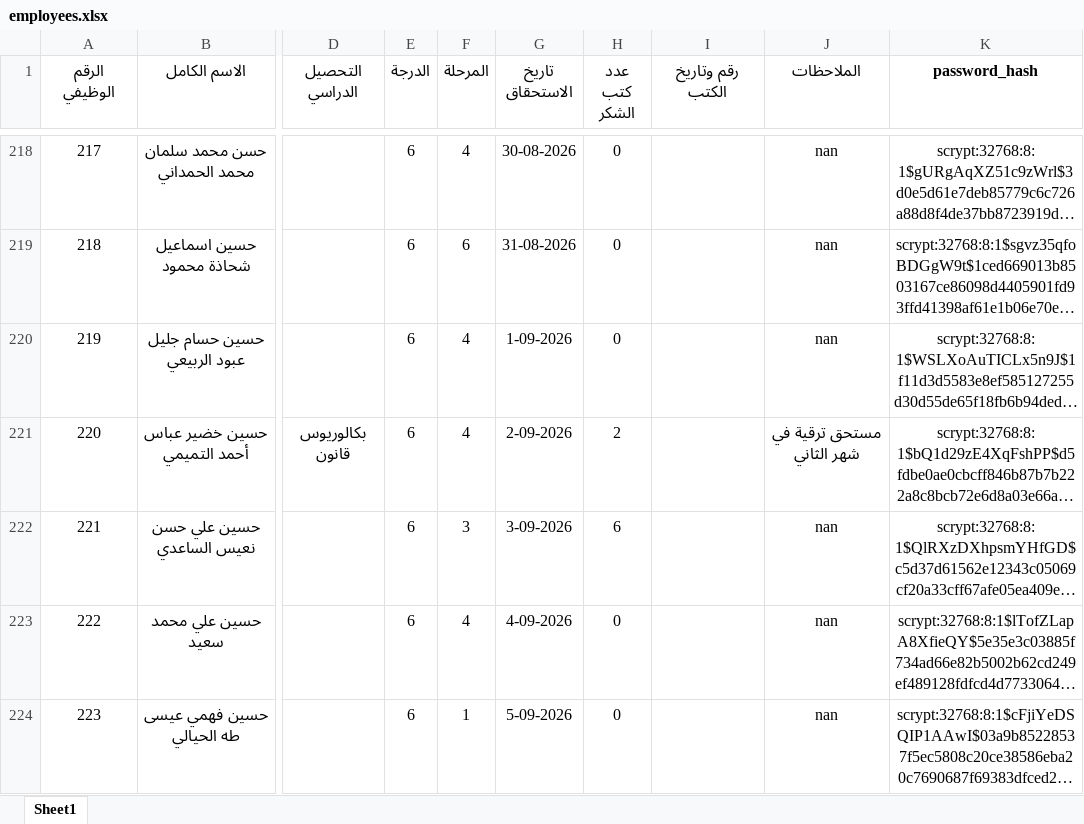
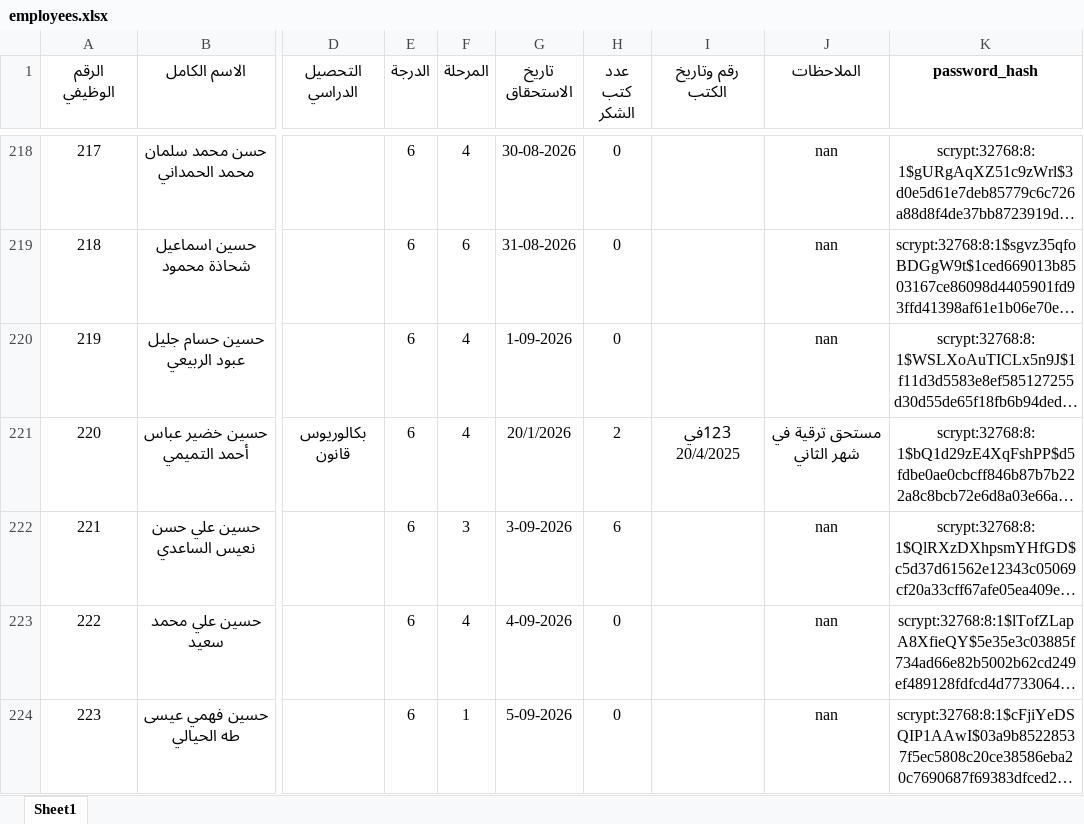
Before and after one commit to lawerhussein91-code/employee-portal, an Excel workbook: employees.xlsx, sheet Sheet1, drawn as a sheet; only a part is shown, gaps mark what is left out; long unchanged cells end in …; values as stored, in another font and other column widths than the file's, no borders; the diff names each change by its address in the sheet, - before the commit and + after, or states it on an @@ line.

Commit message:
update excel data

```diff
--- a/employees.xlsx (sheet Sheet1)
+++ b/employees.xlsx (sheet Sheet1)
-G221 (تاريخ الاستحقاق): 2-09-2026
+G221 (تاريخ الاستحقاق): 20/1/2026
-I221 (رقم وتاريخ الكتب): (empty)
+I221 (رقم وتاريخ الكتب): 123في 20/4/2025
```
